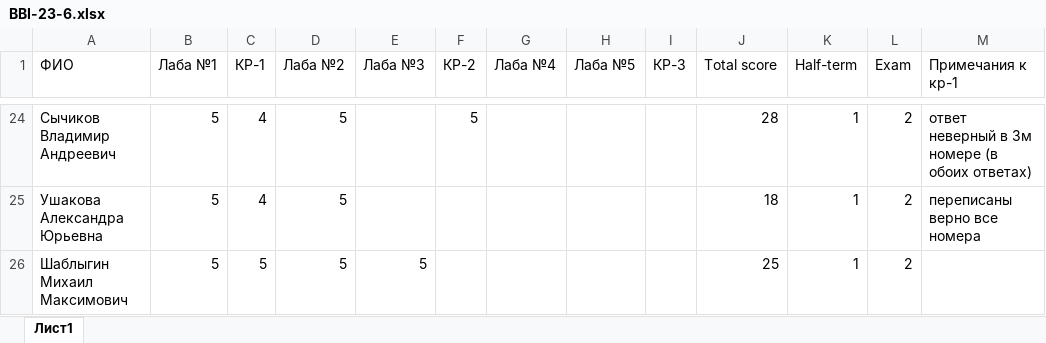
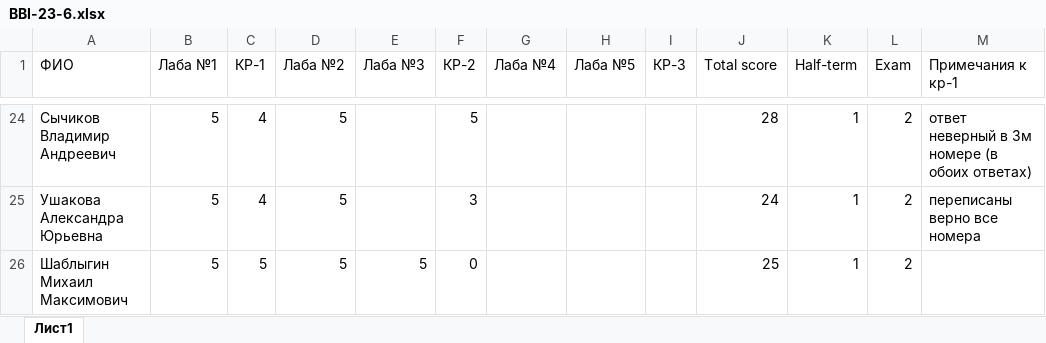
Before and after one commit to VadimBykovMisis/BBI-23-6, an Excel workbook: BBI-23-6.xlsx, sheet Лист1, drawn as a sheet; only a part is shown, gaps mark what is left out; values as stored, in another font and other column widths than the file's, no borders; conditional formats not drawn; the diff covers the shown part only; the diff names each change by its address in the sheet, - before the commit and + after, or states it on an @@ line.

```diff
--- a/BBI-23-6.xlsx (sheet Лист1)
+++ b/BBI-23-6.xlsx (sheet Лист1)
-F25 (КР-2): (empty)
+F25 (КР-2): 3
-J25 (Total score): 18
+J25 (Total score): 24
-F26 (КР-2): (empty)
+F26 (КР-2): 0
```
Also changed, not shown: 34 edited cells and cell formats elsewhere in this sheet, formulas that keep their value.
